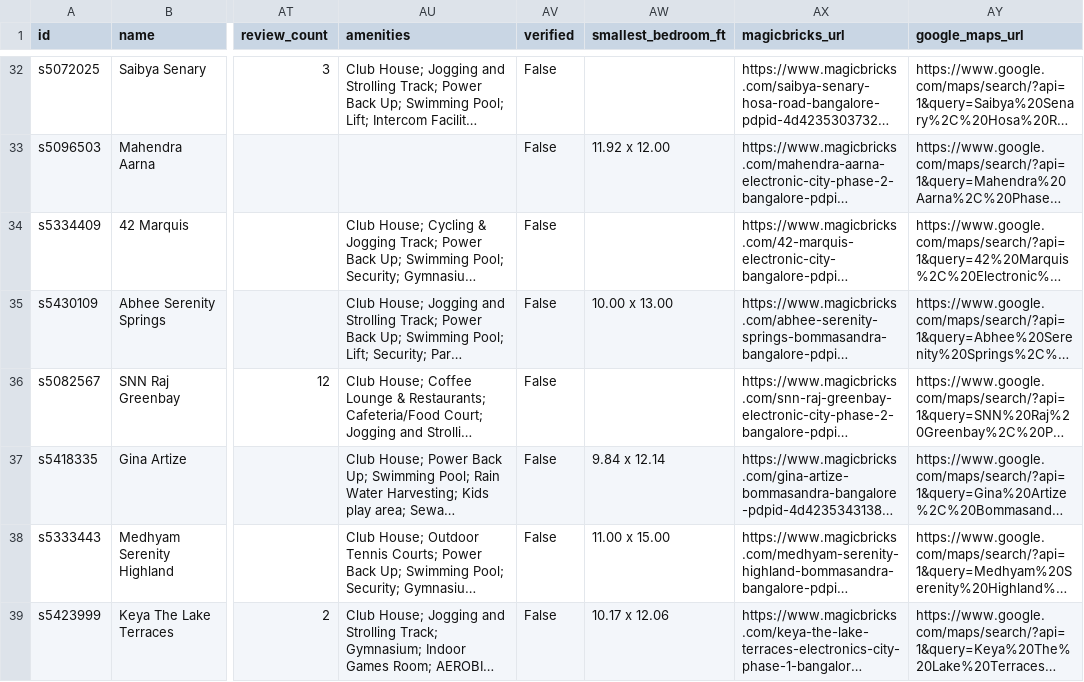
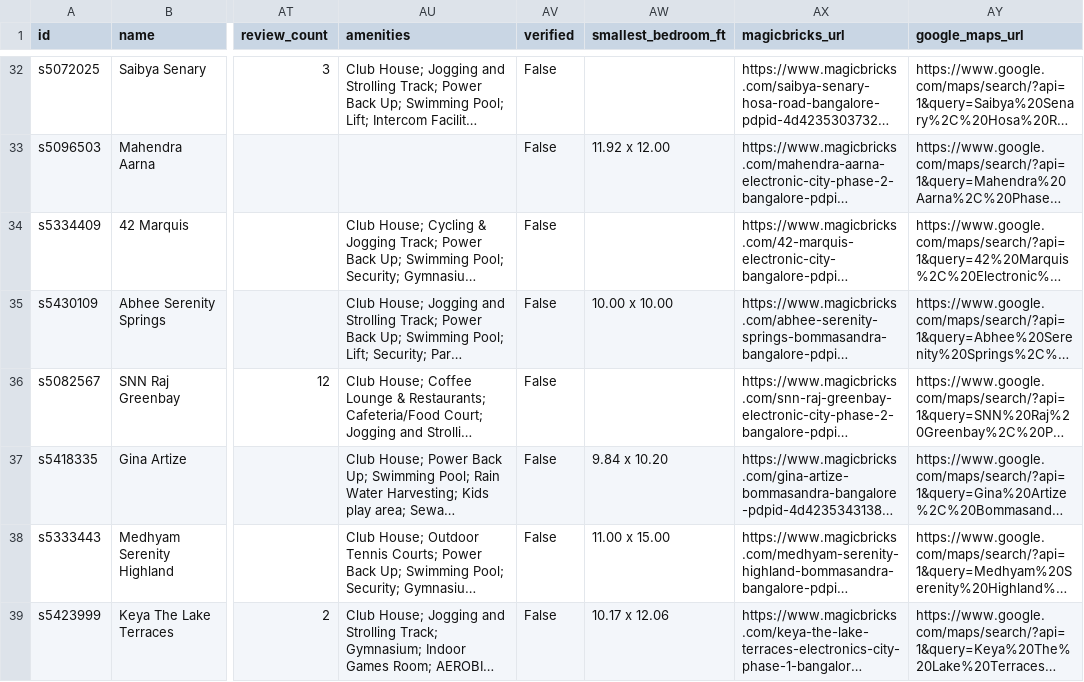
Before and after one commit to that-ambuj/flat-finder-blr, a CSV file: web/public/data/bangalore-societies.csv, drawn as a sheet; only a part is shown, gaps mark what is left out; long unchanged cells end in …; the diff covers the shown part only; the diff names each change by its address in the sheet, - before the commit and + after, or states it on an @@ line.

```diff
--- a/web/public/data/bangalore-societies.csv
+++ b/web/public/data/bangalore-societies.csv
-AW35 (smallest_bedroom_ft): 10.00 x 13.00
+AW35 (smallest_bedroom_ft): 10.00 x 10.00
-AW37 (smallest_bedroom_ft): 9.84 x 12.14
+AW37 (smallest_bedroom_ft): 9.84 x 10.20
```
Also changed, not shown: 19 edited cells elsewhere in this file, web/public/data/bangalore-units.csv, 15 other files.
